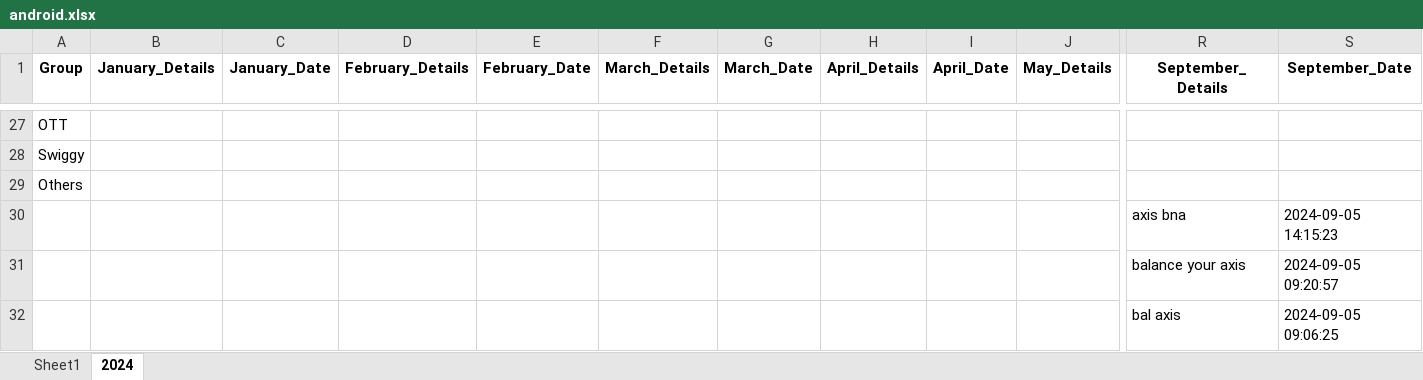
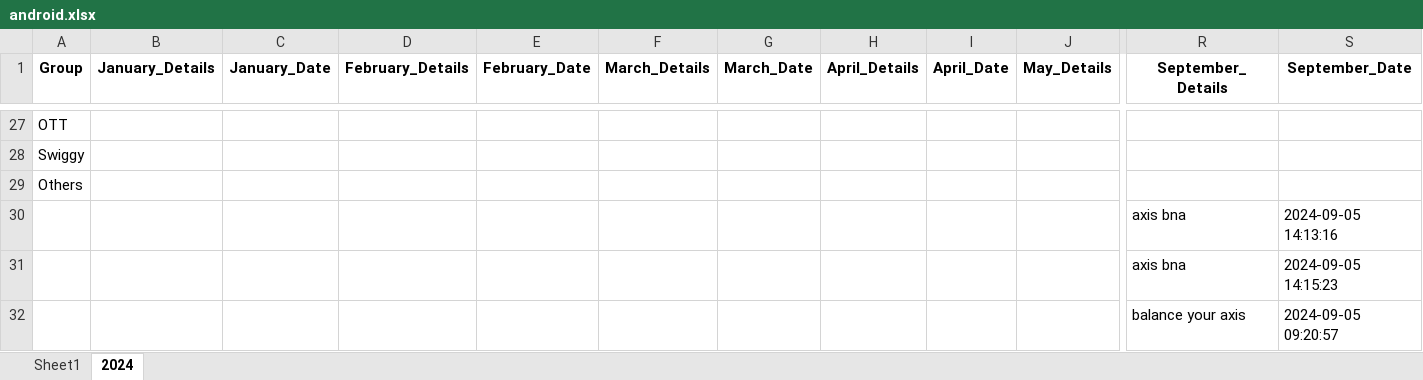
Before and after one commit to vinothvikas1987/LLM_Android, an Excel workbook: android.xlsx, sheet 2024, drawn as a sheet; only a part is shown, gaps mark what is left out; the shorter side is filled out with more unchanged rows; values as stored, in another font and other column widths than the file's, no borders; rows hold the shown columns only; the diff names each change by its address in the sheet, - before the commit and + after, or states it on an @@ line.

Commit message:
Update Excel file 2024-09-05 08:47:33.017178

```diff
--- a/android.xlsx (sheet 2024)
+++ b/android.xlsx (sheet 2024)
+row 30:  |  |  |  |  |  |  |  |  |  | axis bna | 2024-09-05 14:13:16
```
